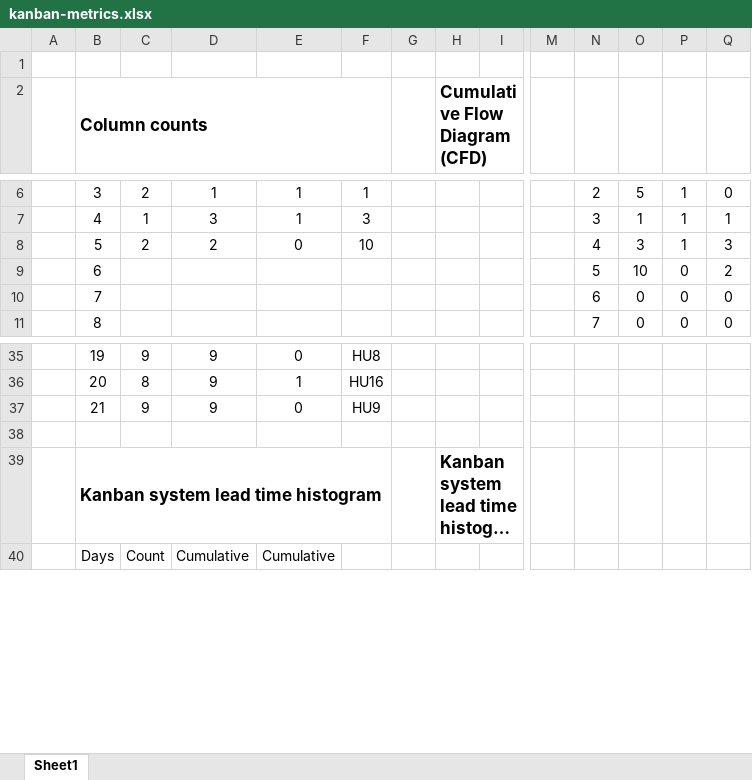
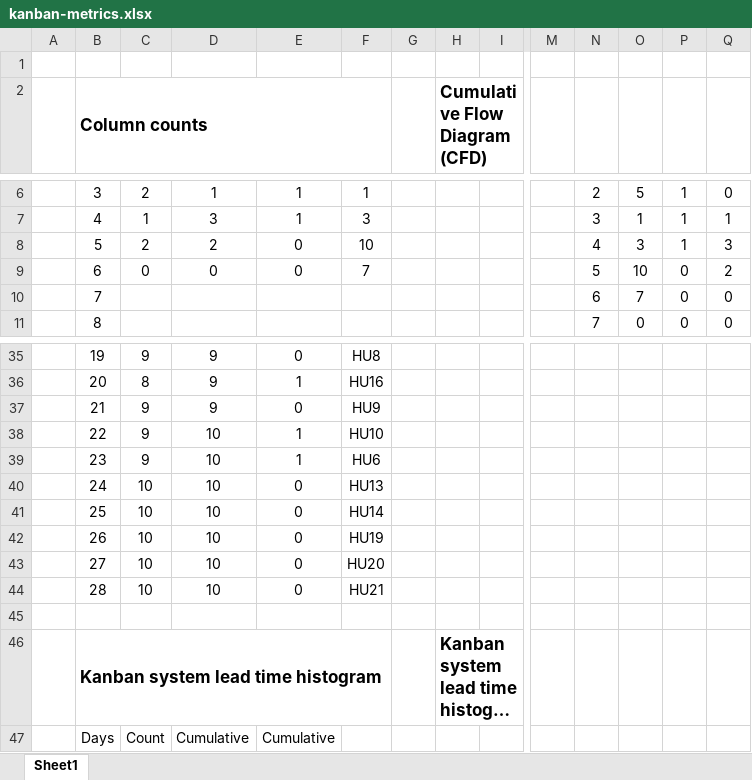
Before and after one commit to miniguez/sezac, an Excel workbook: Documentacion/kanban-metrics.xlsx, sheet Sheet1, drawn as a sheet; only a part is shown, gaps mark what is left out; long unchanged cells end in …; values as stored, in another font and other column widths than the file's, no borders; charts and pictures not drawn; rows hold the shown columns only; the diff names each change by its address in the sheet, - before the commit and + after, or states it on an @@ line.

Commit message:
Actualización de metricas de kanban

```diff
--- a/Documentacion/kanban-metrics.xlsx (sheet Sheet1)
+++ b/Documentacion/kanban-metrics.xlsx (sheet Sheet1)
-C9: (empty)
+C9: 0
-D9: (empty)
+D9: 0
-E9: (empty)
+E9: 0
-F9: (empty)
+F9: 7
-O10: 0
+O10: 7
+row 38:  | 22 | 9 | 10 | 1 | HU10
+row 39:  | 23 | 9 | 10 | 1 | HU6
+row 40:  | 24 | 10 | 10 | 0 | HU13
+row 41:  | 25 | 10 | 10 | 0 | HU14
+row 42:  | 26 | 10 | 10 | 0 | HU19
+row 43:  | 27 | 10 | 10 | 0 | HU20
+row 44:  | 28 | 10 | 10 | 0 | HU21
```
Also changed, not shown: charts or pictures.
